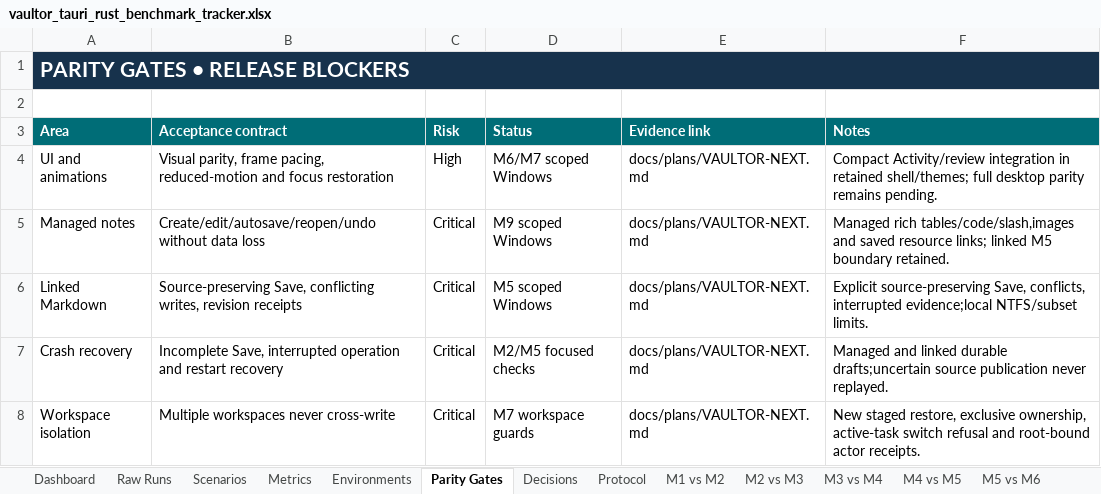
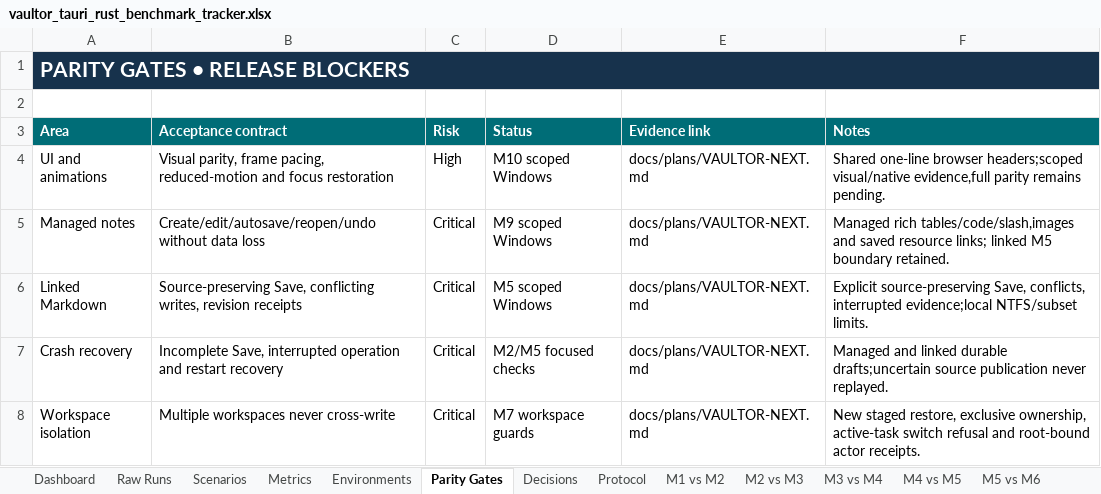
Before and after one commit to VaibhavPandit-09/vaultor-kb, an Excel workbook: benchmarks/tauri-rust/vaultor_tauri_rust_benchmark_tracker.xlsx, sheet Parity Gates, drawn as a sheet; only a part is shown; values as stored, in another font and other column widths than the file's, no borders; the diff names each change by its address in the sheet, - before the commit and + after, or states it on an @@ line.

Commit message:
bench(next): finalize M10 measurements native evidence and parity inventory

```diff
--- a/benchmarks/tauri-rust/vaultor_tauri_rust_benchmark_tracker.xlsx (sheet Parity Gates)
+++ b/benchmarks/tauri-rust/vaultor_tauri_rust_benchmark_tracker.xlsx (sheet Parity Gates)
-D4 (Status): M6/M7 scoped Windows
+D4 (Status): M10 scoped Windows
-F4 (Notes): Compact Activity/review integration in retained shell/themes; full desktop parity remains…
+F4 (Notes): Shared one-line browser headers;scoped visual/native evidence,full parity remains…
```
Also changed, not shown: sheet Raw Runs, sheet Scenarios, sheet Protocol, other sheet tabs, formulas that keep their value, 18 other files.
